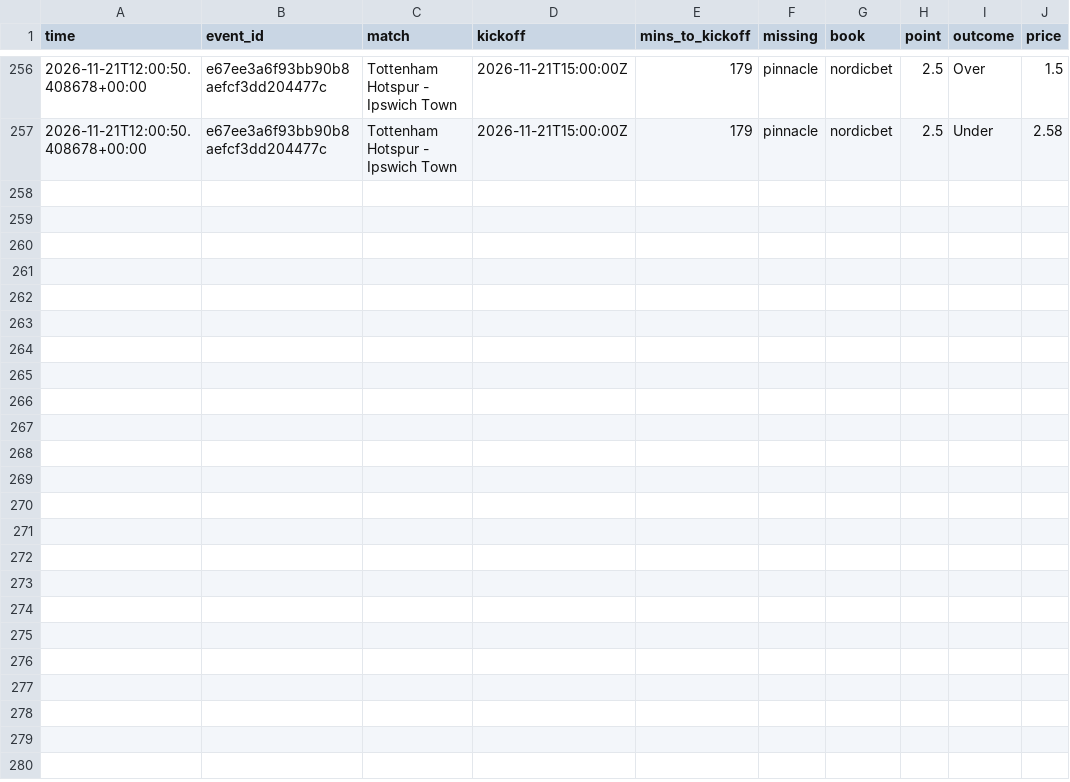
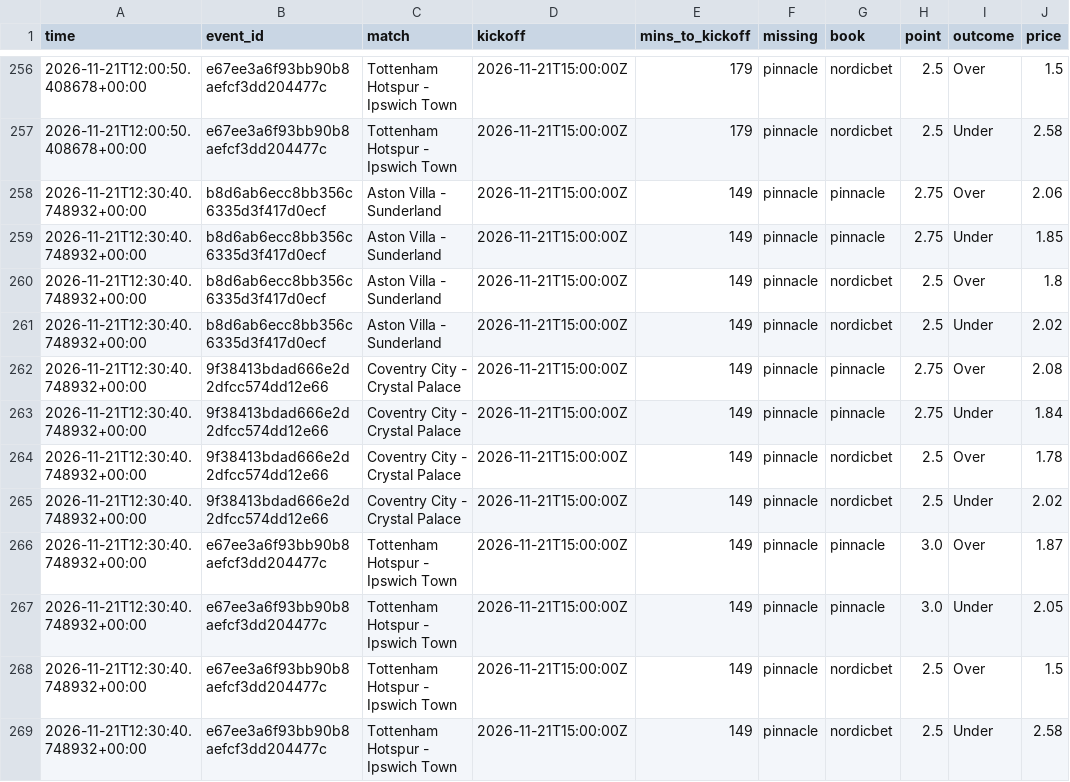
Before and after one commit to Andyabb99/odds-logger, a CSV file: totals_gaps.csv, drawn as a sheet; only a part is shown, gaps mark what is left out.

```diff
--- a/totals_gaps.csv
+++ b/totals_gaps.csv
@@ -257 +257,13 @@ time,event_id,match,kickoff,mins_to_kickoff,missing,book,point,outcome,price
 2026-11-21T12:00:50.408678+00:00,e67ee3a6f93bb90b8aefcf3dd204477c,Tottenham Hotspur - Ipswich Town,2026-11-21T15:00:00Z,179,pinnacle,nordicbet,2.5,Under,2.58
+2026-11-21T12:30:40.748932+00:00,b8d6ab6ecc8bb356c6335d3f417d0ecf,Aston Villa - Sunderland,2026-11-21T15:00:00Z,149,pinnacle,pinnacle,2.75,Over,2.06
+2026-11-21T12:30:40.748932+00:00,b8d6ab6ecc8bb356c6335d3f417d0ecf,Aston Villa - Sunderland,2026-11-21T15:00:00Z,149,pinnacle,pinnacle,2.75,Under,1.85
+2026-11-21T12:30:40.748932+00:00,b8d6ab6ecc8bb356c6335d3f417d0ecf,Aston Villa - Sunderland,2026-11-21T15:00:00Z,149,pinnacle,nordicbet,2.5,Over,1.8
+2026-11-21T12:30:40.748932+00:00,b8d6ab6ecc8bb356c6335d3f417d0ecf,Aston Villa - Sunderland,2026-11-21T15:00:00Z,149,pinnacle,nordicbet,2.5,Under,2.02
+2026-11-21T12:30:40.748932+00:00,9f38413bdad666e2d2dfcc574dd12e66,Coventry City - Crystal Palace,2026-11-21T15:00:00Z,149,pinnacle,pinnacle,2.75,Over,2.08
+2026-11-21T12:30:40.748932+00:00,9f38413bdad666e2d2dfcc574dd12e66,Coventry City - Crystal Palace,2026-11-21T15:00:00Z,149,pinnacle,pinnacle,2.75,Under,1.84
+2026-11-21T12:30:40.748932+00:00,9f38413bdad666e2d2dfcc574dd12e66,Coventry City - Crystal Palace,2026-11-21T15:00:00Z,149,pinnacle,nordicbet,2.5,Over,1.78
+2026-11-21T12:30:40.748932+00:00,9f38413bdad666e2d2dfcc574dd12e66,Coventry City - Crystal Palace,2026-11-21T15:00:00Z,149,pinnacle,nordicbet,2.5,Under,2.02
+2026-11-21T12:30:40.748932+00:00,e67ee3a6f93bb90b8aefcf3dd204477c,Tottenham Hotspur - Ipswich Town,2026-11-21T15:00:00Z,149,pinnacle,pinnacle,3.0,Over,1.87
+2026-11-21T12:30:40.748932+00:00,e67ee3a6f93bb90b8aefcf3dd204477c,Tottenham Hotspur - Ipswich Town,2026-11-21T15:00:00Z,149,pinnacle,pinnacle,3.0,Under,2.05
+2026-11-21T12:30:40.748932+00:00,e67ee3a6f93bb90b8aefcf3dd204477c,Tottenham Hotspur - Ipswich Town,2026-11-21T15:00:00Z,149,pinnacle,nordicbet,2.5,Over,1.5
+2026-11-21T12:30:40.748932+00:00,e67ee3a6f93bb90b8aefcf3dd204477c,Tottenham Hotspur - Ipswich Town,2026-11-21T15:00:00Z,149,pinnacle,nordicbet,2.5,Under,2.58
```
Also changed, not shown: snapshots.csv, 1 other file.
